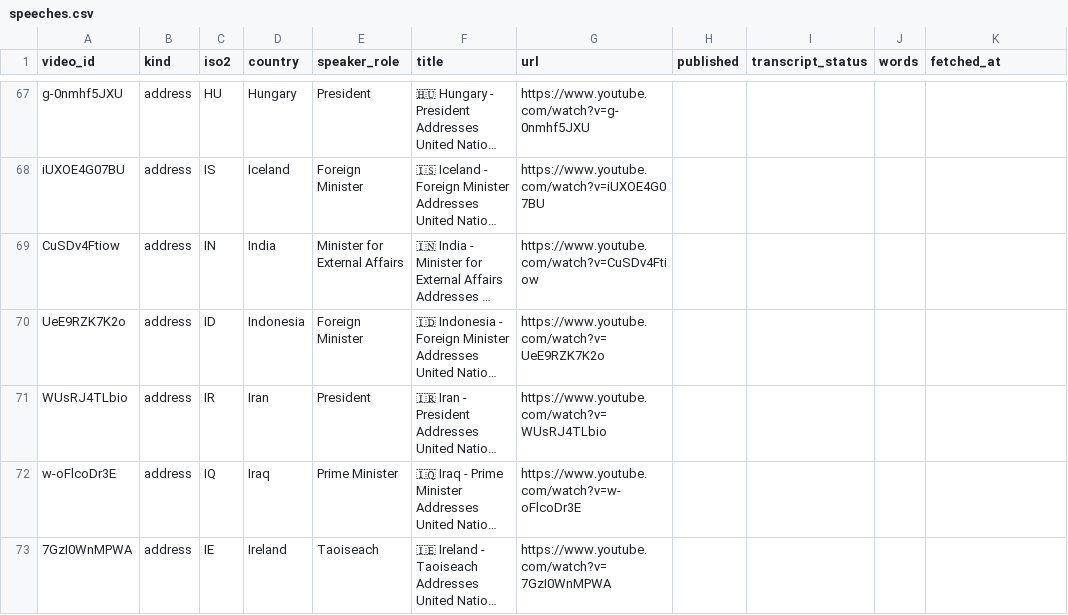
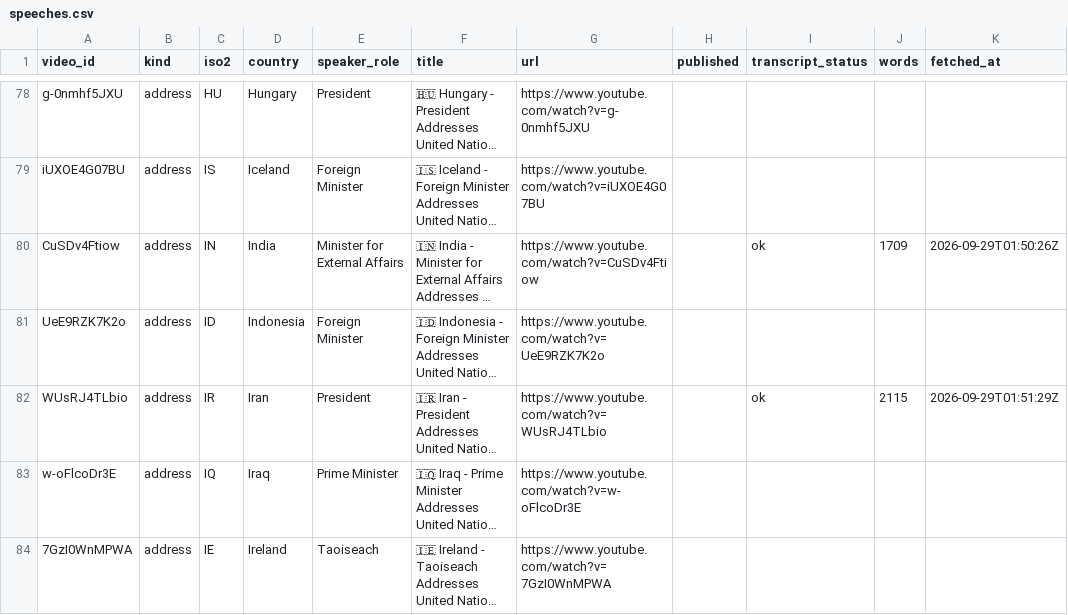
Before and after one commit to chiragr5241/Geopolitics, a CSV file: data/un_speeches/unga81/speeches.csv, drawn as a sheet; only a part is shown, gaps mark what is left out; long unchanged cells end in …; addresses are those after the commit; the diff covers the shown part only; the diff names each change by its address in the sheet, - before the commit and + after, or states it on an @@ line.

```diff
--- a/data/un_speeches/unga81/speeches.csv
+++ b/data/un_speeches/unga81/speeches.csv
-I80 (transcript_status): (empty)
+I80 (transcript_status): ok
-J80 (words): (empty)
+J80 (words): 1709
-K80 (fetched_at): (empty)
+K80 (fetched_at): 2026-09-29T01:50:26Z
-I82 (transcript_status): (empty)
+I82 (transcript_status): ok
-J82 (words): (empty)
+J82 (words): 2115
-K82 (fetched_at): (empty)
+K82 (fetched_at): 2026-09-29T01:51:29Z
```
Also changed, not shown: 20 added rows and 34 edited cells elsewhere in this file, data/sources.csv, 34 other files.
